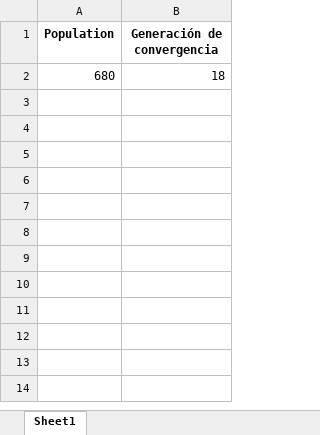
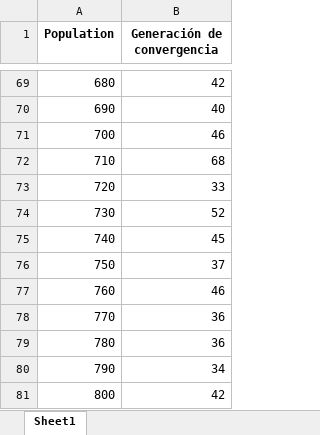
Before and after one commit to Borreguin/WorkShop1-USFQ, an Excel workbook: Taller4/AlgoritmosGeneticos/resultados_population.xlsx, sheet Sheet1, drawn as a sheet; only a part is shown, gaps mark what is left out; values as stored, in another font and other column widths than the file's, no borders; addresses are those after the commit; the diff covers the shown part only; the diff names each change by its address in the sheet, - before the commit and + after, or states it on an @@ line.

```diff
--- a/Taller4/AlgoritmosGeneticos/resultados_population.xlsx (sheet Sheet1)
+++ b/Taller4/AlgoritmosGeneticos/resultados_population.xlsx (sheet Sheet1)
-B69 (Generación de convergencia): 18
+B69 (Generación de convergencia): 42
+row 70: 690 | 40
+row 71: 700 | 46
+row 72: 710 | 68
+row 73: 720 | 33
+row 74: 730 | 52
+row 75: 740 | 45
+row 76: 750 | 37
+row 77: 760 | 46
+row 78: 770 | 36
+row 79: 780 | 36
+row 80: 790 | 34
+row 81: 800 | 42
```
Also changed, not shown: 67 added rows elsewhere in this sheet, 4 other files.
